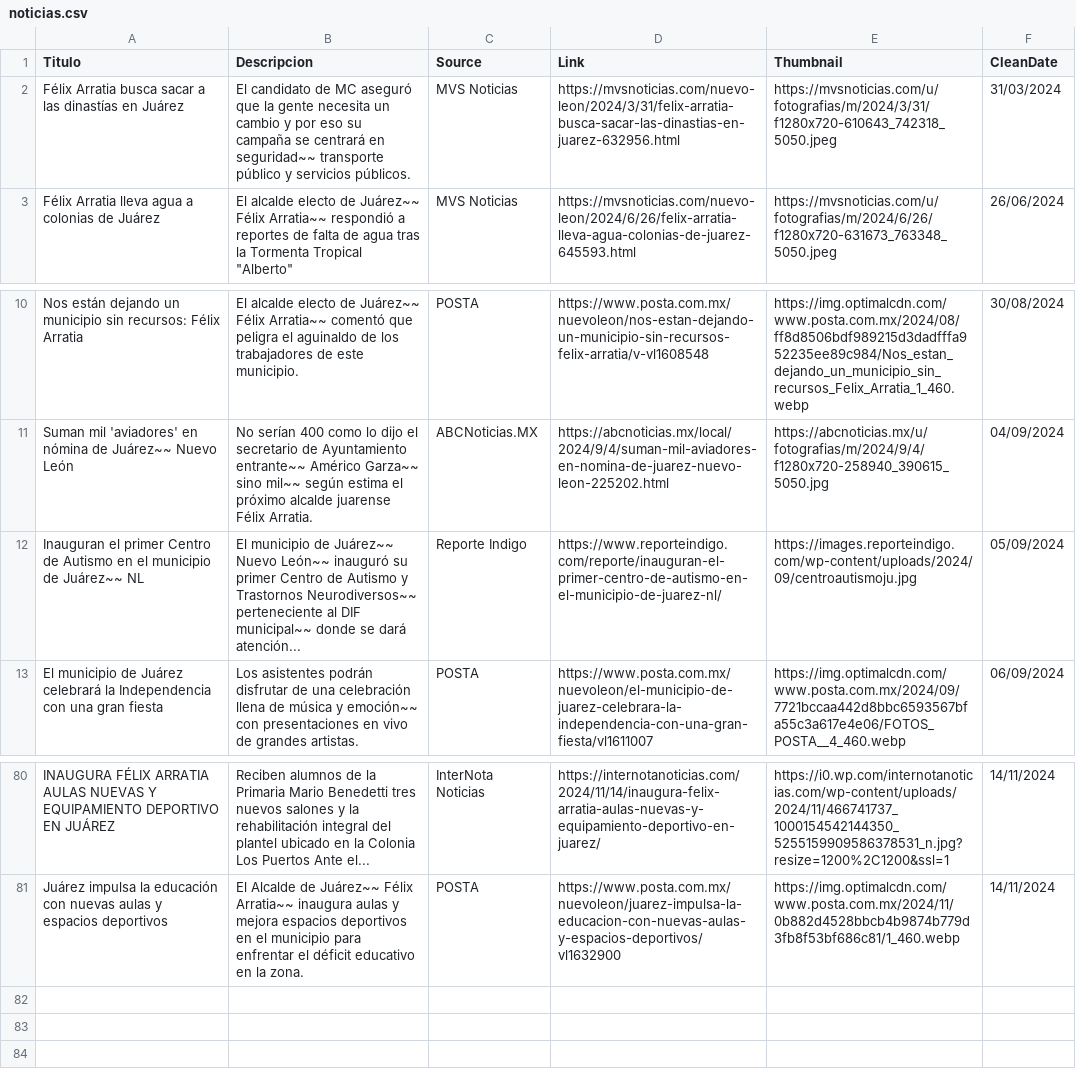
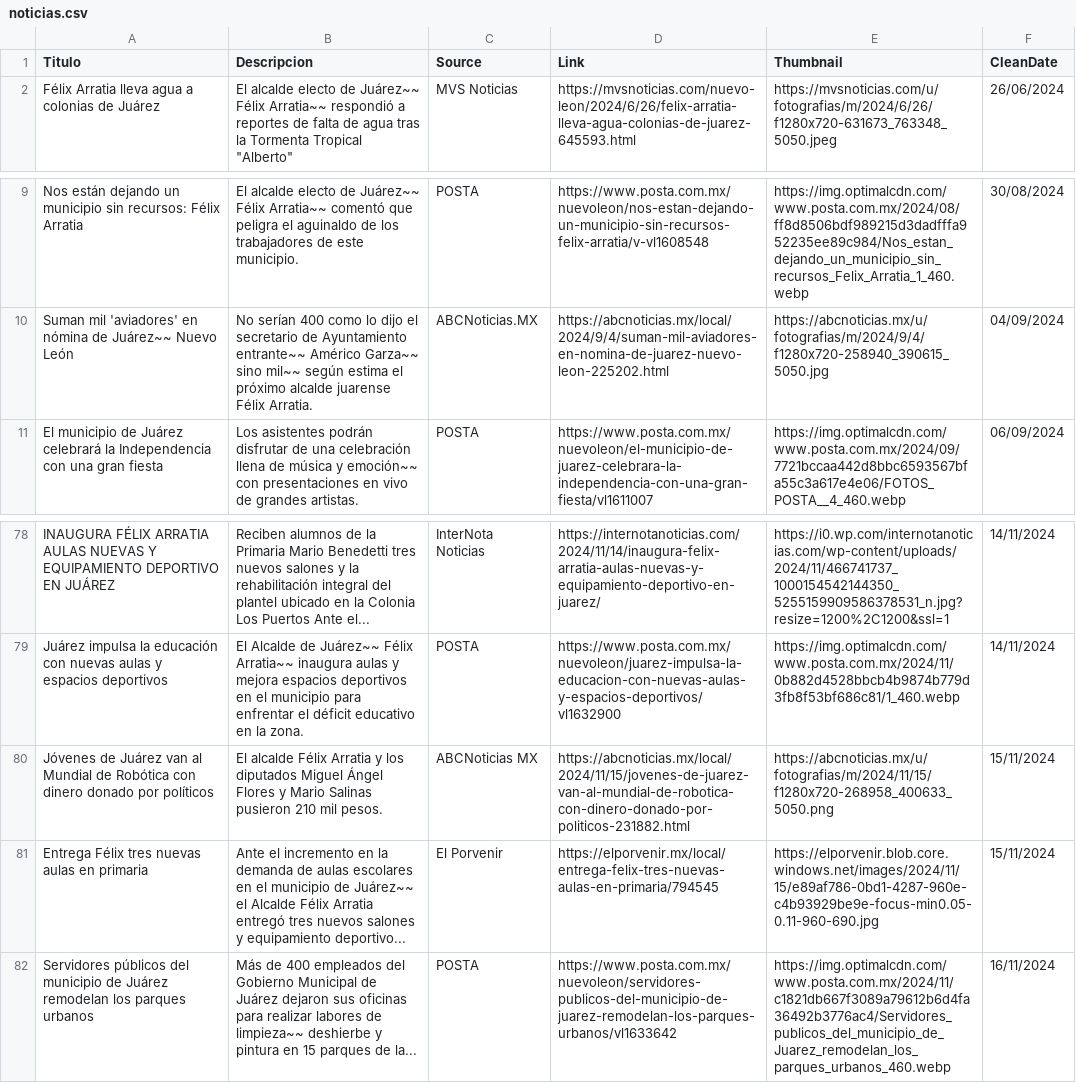
Before and after one commit to velverconsulting/soyjuarense-public, a CSV file: noticias.csv, drawn as a sheet; only a part is shown, gaps mark what is left out; removed rows and columns are numbered as before the commit, all else as after; the diff names each change by its address in the sheet, - before the commit and + after, or states it on an @@ line.

Commit message:
Updated file with CSV data from Google Sheets on 2024-11-18T19:42:44.141Z

```diff
--- a/noticias.csv
+++ b/noticias.csv
-row 2: Félix Arratia busca sacar a las dinastías en Juárez | El candidato de MC aseguró que la gente necesita un cambio y por eso su campaña se centrará en seguridad~~ transporte público y servicios públicos. | MVS Noticias | https://mvsnoticias.com/nuevo-leon/2024/3/31/felix-arratia-busca-sacar-las-dinastias-en-juarez-632956.html | https://mvsnoticias.com/u/fotografias/m/2024/3/31/f1280x720-610643_742318_5050.jpeg | 31/03/2024
-row 12: Inauguran el primer Centro de Autismo en el municipio de Juárez~~ NL | El municipio de Juárez~~ Nuevo León~~ inauguró su primer Centro de Autismo y Trastornos Neurodiversos~~ perteneciente al DIF municipal~~ donde se dará atención... | Reporte Indigo | https://www.reporteindigo.com/reporte/inauguran-el-primer-centro-de-autismo-en-el-municipio-de-juarez-nl/ | https://images.reporteindigo.com/wp-content/uploads/2024/09/centroautismoju.jpg | 05/09/2024
+row 80: Jóvenes de Juárez van al Mundial de Robótica con dinero donado por políticos | El alcalde Félix Arratia y los diputados Miguel Ángel Flores y Mario Salinas pusieron 210 mil pesos. | ABCNoticias MX | https://abcnoticias.mx/local/2024/11/15/jovenes-de-juarez-van-al-mundial-de-robotica-con-dinero-donado-por-politicos-231882.html | https://abcnoticias.mx/u/fotografias/m/2024/11/15/f1280x720-268958_400633_5050.png | 15/11/2024
+row 81: Entrega Félix tres nuevas aulas en primaria | Ante el incremento en la demanda de aulas escolares en el municipio de Juárez~~ el Alcalde Félix Arratia entregó tres nuevos salones y equipamiento deportivo... | El Porvenir | https://elporvenir.mx/local/entrega-felix-tres-nuevas-aulas-en-primaria/794545 | https://elporvenir.blob.core.windows.net/images/2024/11/15/e89af786-0bd1-4287-960e-c4b93929be9e-focus-min0.05-0.11-960-690.jpg | 15/11/2024
+row 82: Servidores públicos del municipio de Juárez remodelan los parques urbanos | Más de 400 empleados del Gobierno Municipal de Juárez dejaron sus oficinas para realizar labores de limpieza~~ deshierbe y pintura en 15 parques de la... | POSTA | https://www.posta.com.mx/nuevoleon/servidores-publicos-del-municipio-de-juarez-remodelan-los-parques-urbanos/vl1633642 | https://img.optimalcdn.com/www.posta.com.mx/2024/11/c1821db667f3089a79612b6d4fa36492b3776ac4/Servidores_publicos_del_municipio_de_Juarez_remodelan_los_parques_urbanos_460.webp | 16/11/2024
```
